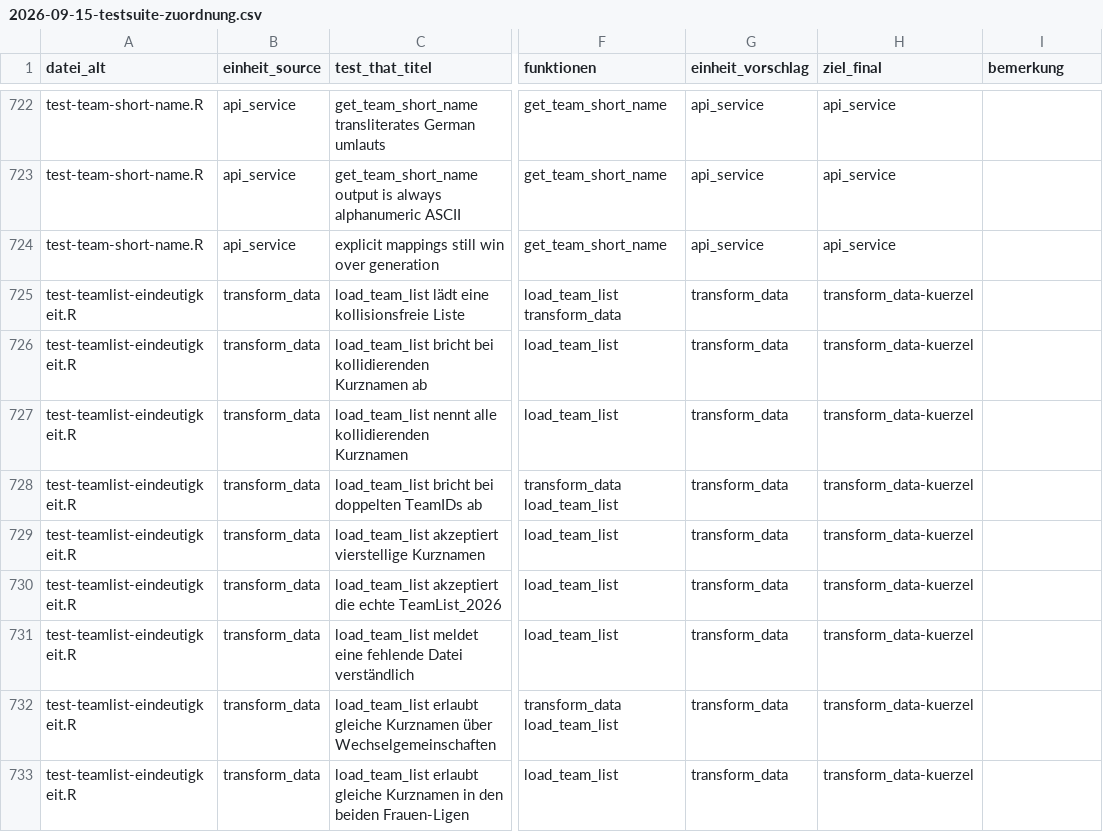
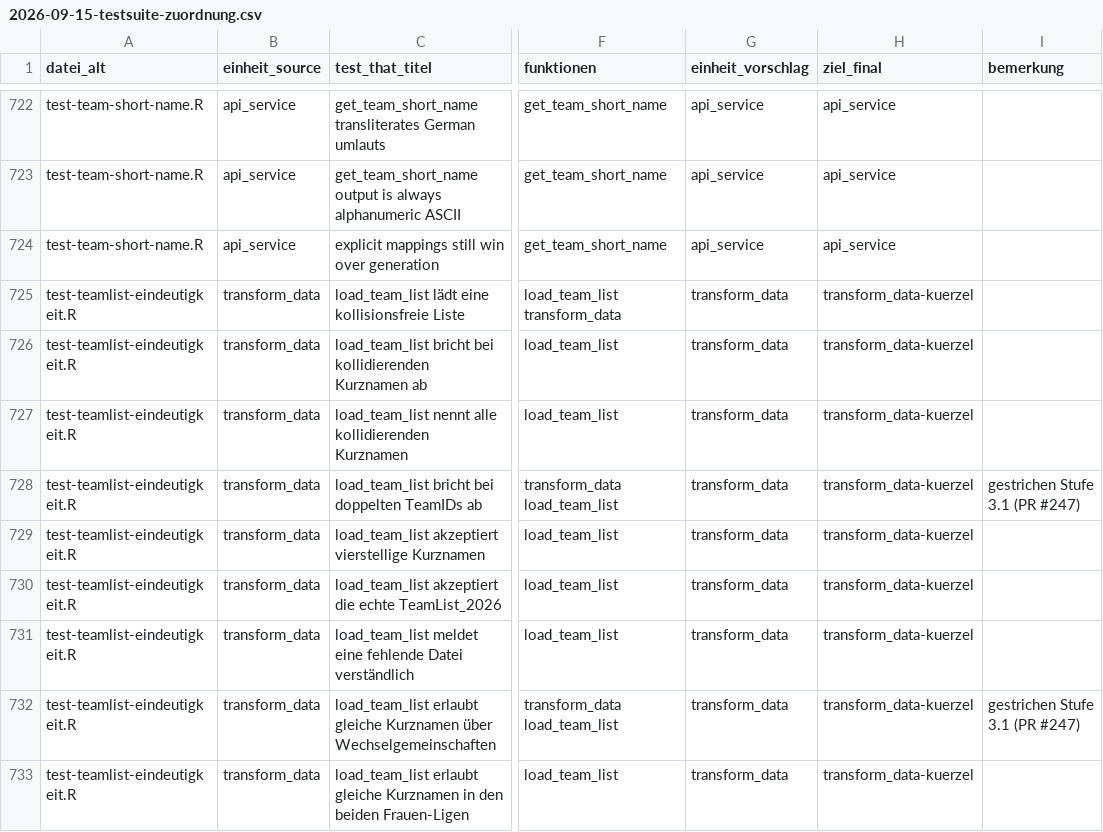
Before and after one commit to chrisschwer/League-Simulator-Update, a CSV file: docs/plans/2026-09-15-testsuite-zuordnung.csv, drawn as a sheet; only a part is shown, gaps mark what is left out; the diff covers the shown part only; the diff names each change by its address in the sheet, - before the commit and + after, or states it on an @@ line.

```diff
--- a/docs/plans/2026-09-15-testsuite-zuordnung.csv
+++ b/docs/plans/2026-09-15-testsuite-zuordnung.csv
-I728 (bemerkung): (empty)
+I728 (bemerkung): gestrichen Stufe 3.1 (PR #247)
-I732 (bemerkung): (empty)
+I732 (bemerkung): gestrichen Stufe 3.1 (PR #247)
```
Also changed, not shown: 15 edited cells elsewhere in this file.
